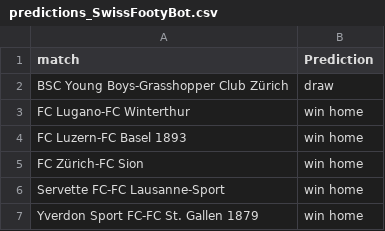
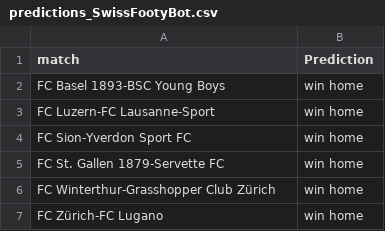
Before and after one commit to swissfootdata/Super_League_Predictions, a CSV file: Output/predictions_SwissFootyBot.csv, drawn as a sheet.

```diff
--- a/Output/predictions_SwissFootyBot.csv
+++ b/Output/predictions_SwissFootyBot.csv
@@ -1,7 +1,7 @@
 "match","Prediction"
-"BSC Young Boys-Grasshopper Club Zürich","draw"
-"FC Lugano-FC Winterthur","win home"
-"FC Luzern-FC Basel 1893","win home"
-"FC Zürich-FC Sion","win home"
-"Servette FC-FC Lausanne-Sport","win home"
-"Yverdon Sport FC-FC St. Gallen 1879","win home"
+"FC Basel 1893-BSC Young Boys","win home"
+"FC Luzern-FC Lausanne-Sport","win home"
+"FC Sion-Yverdon Sport FC","win home"
+"FC St. Gallen 1879-Servette FC","win home"
+"FC Winterthur-Grasshopper Club Zürich","win home"
+"FC Zürich-FC Lugano","win home"
```
Also changed, not shown: Output/coaches_alert.csv, Output/predictions_season_data.csv, 6 other files.
